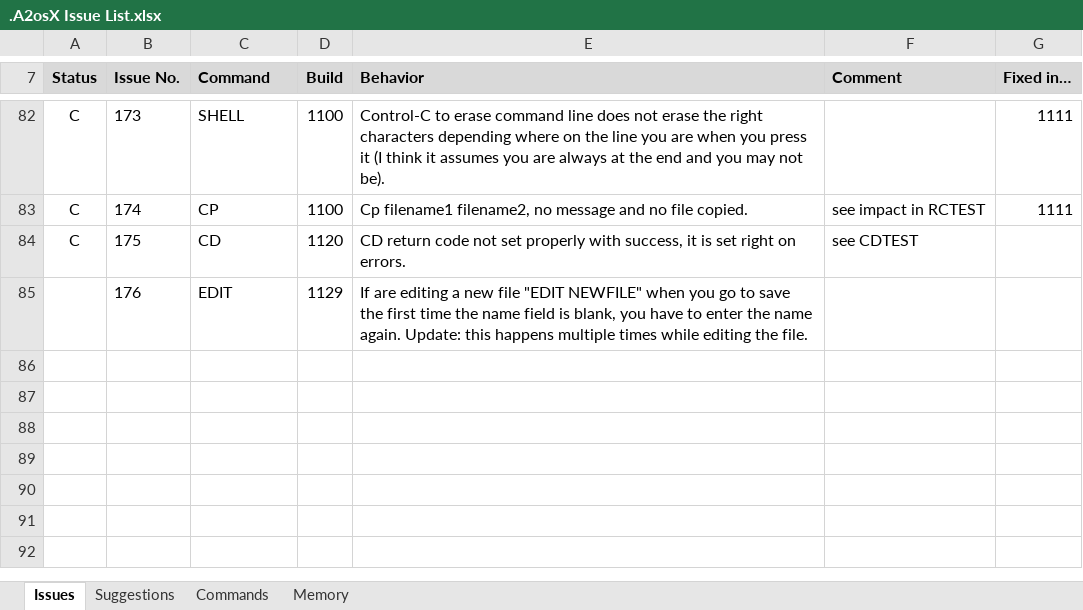
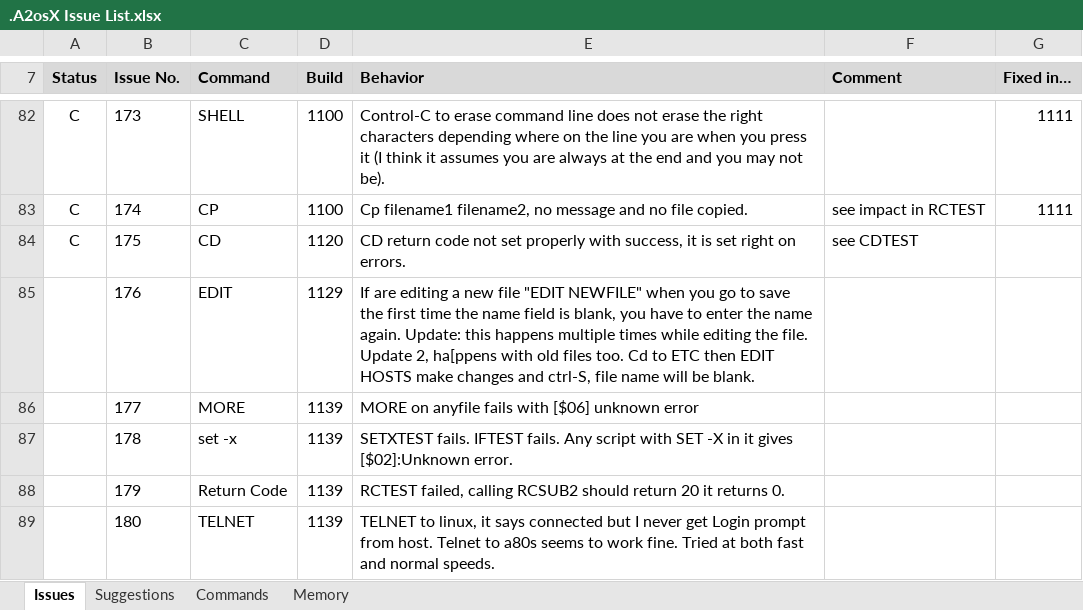
Before and after one commit to A2osX/A2osX, an Excel workbook: .A2osX Issue List.xlsx, sheet Issues, drawn as a sheet; only a part is shown, gaps mark what is left out; values as stored, in another font and other column widths than the file's, no borders; the diff names each change by its address in the sheet, - before the commit and + after, or states it on an @@ line.

Commit message:
Updated issue list for build 1139.  Updated memory page (sheet 4) for 1139 comparison.

```diff
--- a/.A2osX Issue List.xlsx (sheet Issues)
+++ b/.A2osX Issue List.xlsx (sheet Issues)
-E85 (Behavior): …the file.
+E85 (Behavior): …the file. Update 2, ha[ppens with old files too. Cd to ETC then EDIT HOSTS make changes and ctrl-S, file name will be blank.
+row 86:  | 177 | MORE | 1139 | MORE on anyfile fails with [$06] unknown error
+row 87:  | 178 | set -x | 1139 | SETXTEST fails. IFTEST fails. Any script with SET -X in it gives [$02]:Unknown error.
+row 88:  | 179 | Return Code | 1139 | RCTEST failed, calling RCSUB2 should return 20 it returns 0.
+row 89:  | 180 | TELNET | 1139 | TELNET to linux, it says connected but I never get Login prompt from host. Telnet to a80s seems to work fine. Tried at both fast and normal speeds.
```
Also changed, not shown: sheet Memory.
